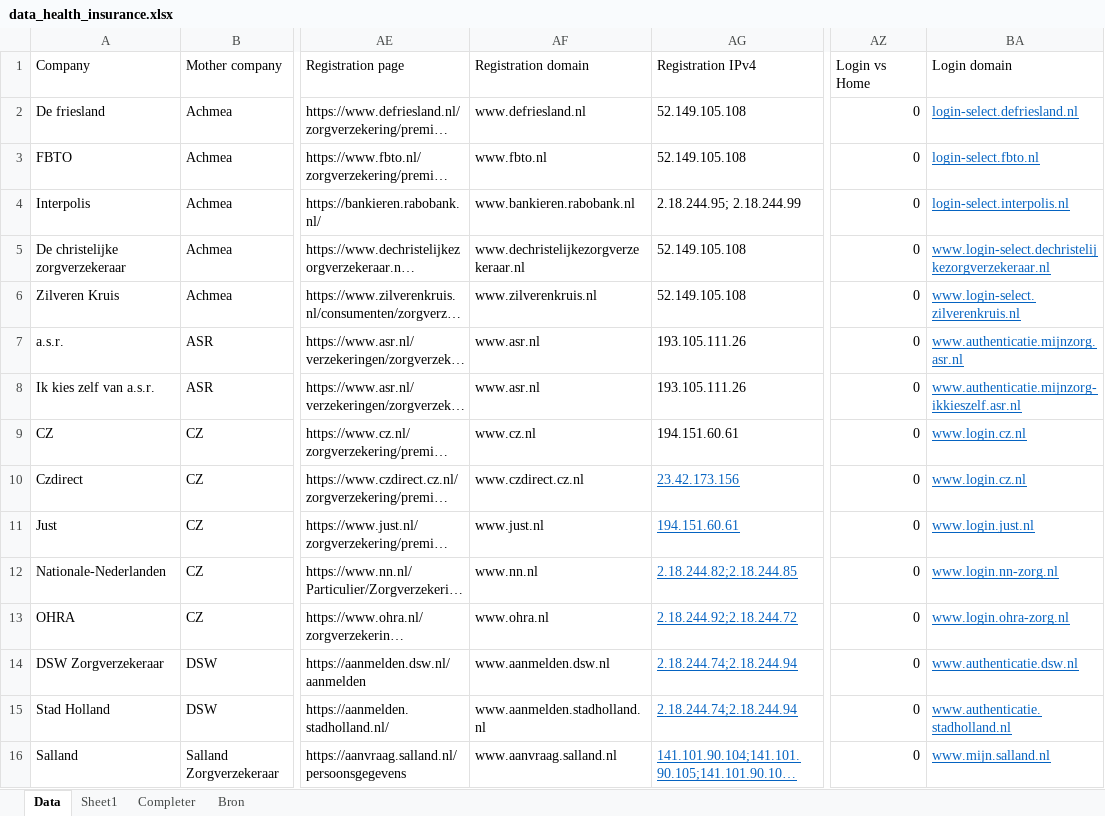
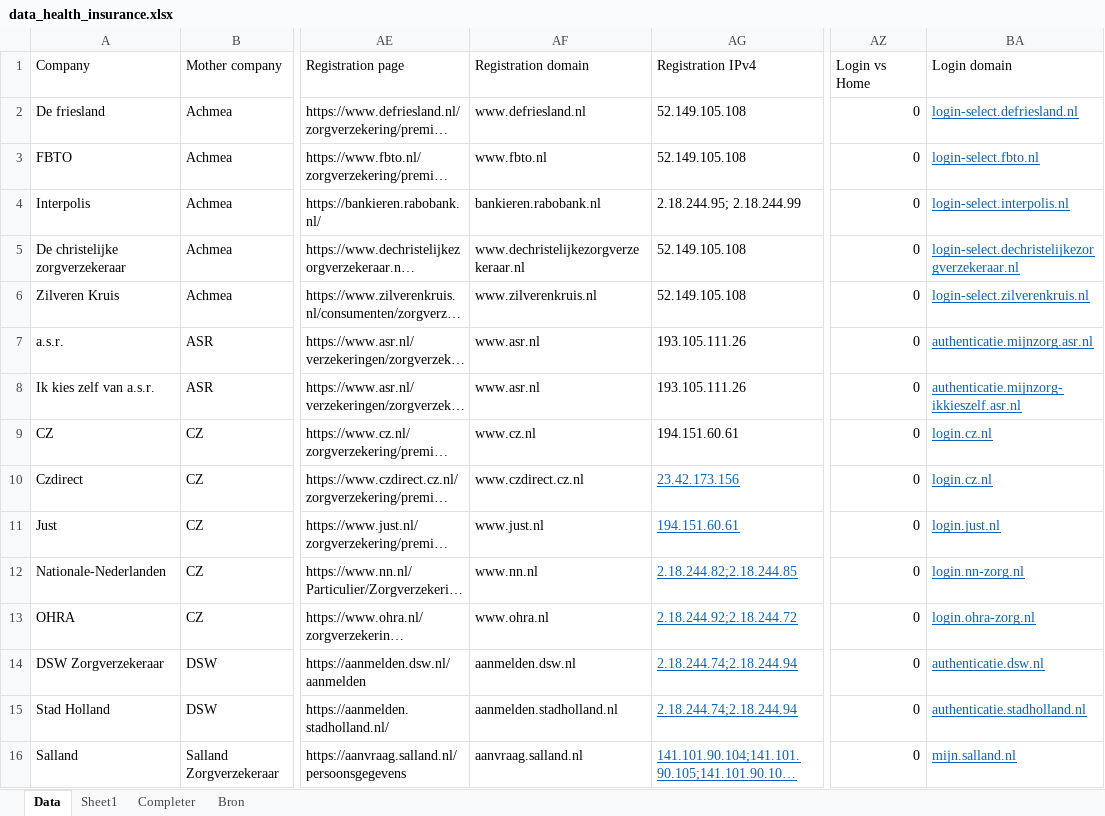
Before and after one commit to monecky/health_insurance_cloud_networking, an Excel workbook: data_health_insurance.xlsx, sheet Data, drawn as a sheet; only a part is shown, gaps mark what is left out; long unchanged cells end in …; values as stored, in another font and other column widths than the file's, no borders; conditional formats not drawn; the diff covers the shown part only; the diff names each change by its address in the sheet, - before the commit and + after, or states it on an @@ line.

```diff
--- a/data_health_insurance.xlsx (sheet Data)
+++ b/data_health_insurance.xlsx (sheet Data)
-AF4 (Registration domain): www.bankieren.rabobank.nl
+AF4 (Registration domain): bankieren.rabobank.nl
-BA5 (Login domain): www.login-select.dechristelijkezorgverzekeraar.nl
+BA5 (Login domain): login-select.dechristelijkezorgverzekeraar.nl
-BA6 (Login domain): www.login-select.zilverenkruis.nl
+BA6 (Login domain): login-select.zilverenkruis.nl
-BA7 (Login domain): www.authenticatie.mijnzorg.asr.nl
+BA7 (Login domain): authenticatie.mijnzorg.asr.nl
-BA8 (Login domain): www.authenticatie.mijnzorg-ikkieszelf.asr.nl
+BA8 (Login domain): authenticatie.mijnzorg-ikkieszelf.asr.nl
-BA9:BA10 (Login domain): www.login.cz.nl
+BA9:BA10 (Login domain): login.cz.nl
-BA11 (Login domain): www.login.just.nl
+BA11 (Login domain): login.just.nl
-BA12 (Login domain): www.login.nn-zorg.nl
+BA12 (Login domain): login.nn-zorg.nl
-BA13 (Login domain): www.login.ohra-zorg.nl
+BA13 (Login domain): login.ohra-zorg.nl
-AF14 (Registration domain): www.aanmelden.dsw.nl
+AF14 (Registration domain): aanmelden.dsw.nl
-BA14 (Login domain): www.authenticatie.dsw.nl
+BA14 (Login domain): authenticatie.dsw.nl
-AF15 (Registration domain): www.aanmelden.stadholland.nl
+AF15 (Registration domain): aanmelden.stadholland.nl
-BA15 (Login domain): www.authenticatie.stadholland.nl
+BA15 (Login domain): authenticatie.stadholland.nl
-AF16 (Registration domain): www.aanvraag.salland.nl
+AF16 (Registration domain): aanvraag.salland.nl
-BA16 (Login domain): www.mijn.salland.nl
+BA16 (Login domain): mijn.salland.nl
```
Also changed, not shown: 14 edited cells elsewhere in this sheet, 1 other file.
